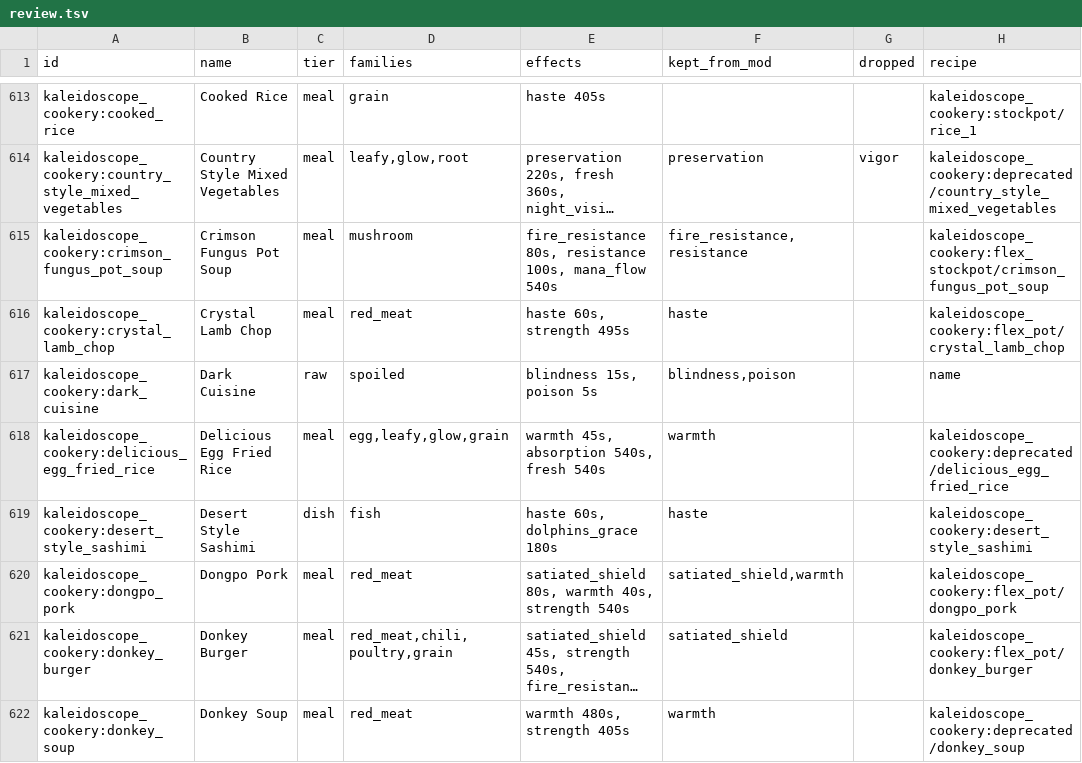
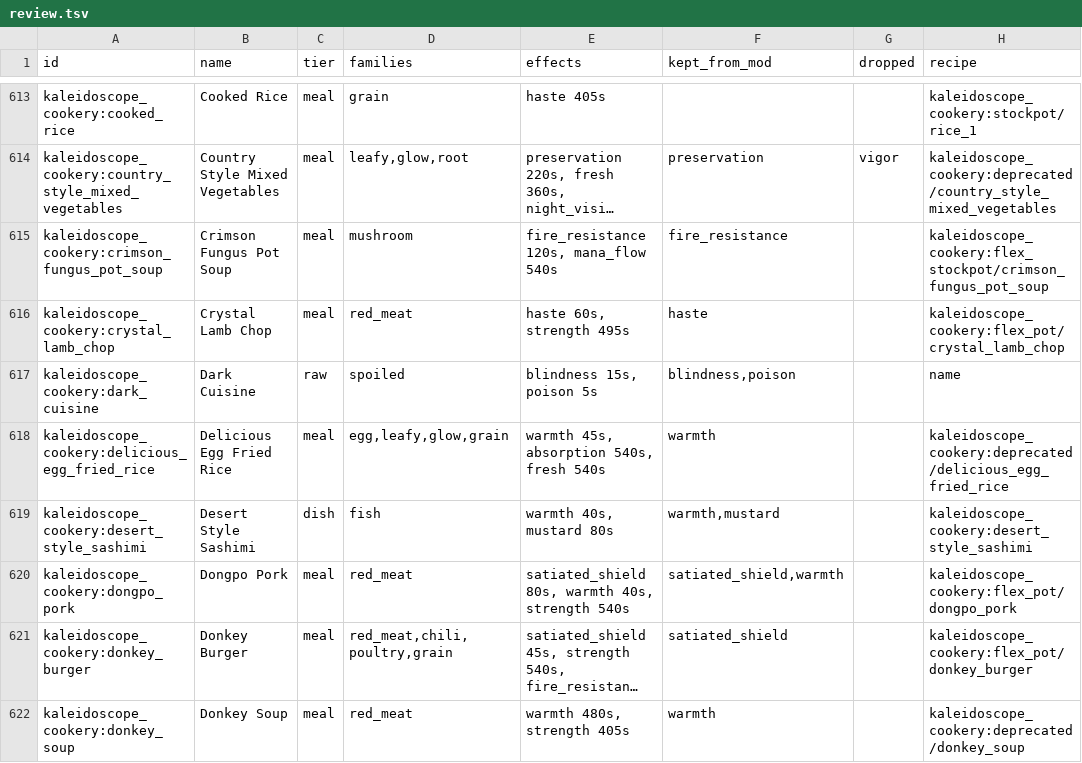
Before and after one commit to WasabiIceCream/gameoverse-food-effects, a TSV file: tools/review.tsv, drawn as a sheet; only a part is shown, gaps mark what is left out; long unchanged cells end in …; the diff covers the shown part only; the diff names each change by its address in the sheet, - before the commit and + after, or states it on an @@ line.

```diff
--- a/tools/review.tsv
+++ b/tools/review.tsv
-E615 (effects): fire_resistance 80s, resistance 100s, mana_flow 540s
+E615 (effects): fire_resistance 120s, mana_flow 540s
-F615 (kept_from_mod): fire_resistance,resistance
+F615 (kept_from_mod): fire_resistance
-E619 (effects): haste 60s, dolphins_grace 180s
+E619 (effects): warmth 40s, mustard 80s
-F619 (kept_from_mod): haste
+F619 (kept_from_mod): warmth,mustard
```
Also changed, not shown: 50 edited cells elsewhere in this file, 2 other files.
